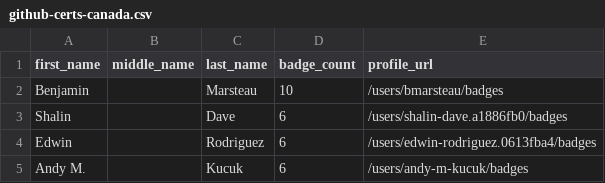
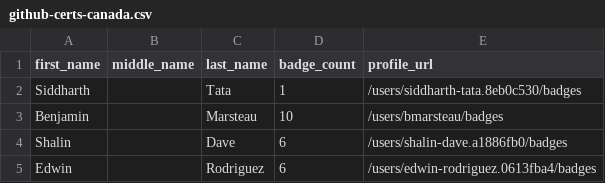
Before and after one commit to Joas707/github-certification-ranking-fork, a CSV file: datasource/github-certs-canada.csv, drawn as a sheet; only a part is shown; the shorter side is filled out with more unchanged rows; the diff names each change by its address in the sheet, - before the commit and + after, or states it on an @@ line.

```diff
--- a/datasource/github-certs-canada.csv
+++ b/datasource/github-certs-canada.csv
+row 2: Siddharth |  | Tata | 1 | /users/siddharth-tata.8eb0c530/badges
```
Also changed, not shown: datasource/github-certs-azerbaijan.csv, datasource/github-certs-belgium.csv, 48 other files.
